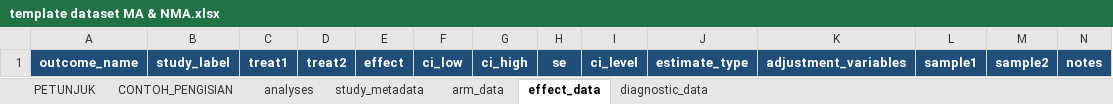
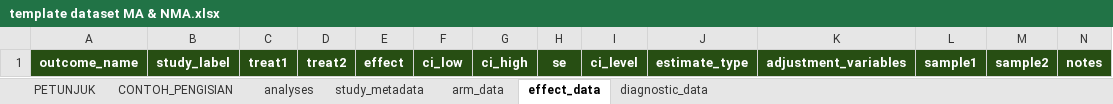
Before and after one commit to auctusstore-arch/kode-r-ma-nma, an Excel workbook: template dataset MA & NMA.xlsx, sheet effect_data, drawn as a sheet; values as stored, in another font and other column widths than the file's, no borders; table styles not drawn; the diff names each change by its address in the sheet, - before the commit and + after, or states it on an @@ line.

```diff
--- a/template dataset MA & NMA.xlsx (sheet effect_data)
+++ b/template dataset MA & NMA.xlsx (sheet effect_data)
-A1:N1 fill: #1F4E78
+A1:N1 fill: #274E13
```
Also changed, not shown: sheet PETUNJUK, sheet CONTOH_PENGISIAN, sheet arm_data, sheet analyses, sheet diagnostic_data, sheet study_metadata, 2 other files.
